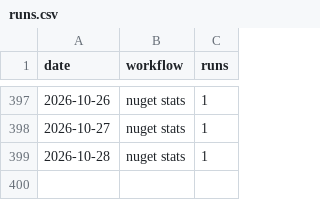
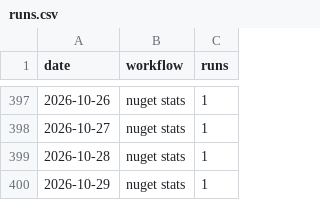
Before and after one commit to Ank-KhoaHo/DocToolkit, a CSV file: runs.csv, drawn as a sheet; only a part is shown, gaps mark what is left out.

```diff
--- a/runs.csv
+++ b/runs.csv
@@ -399 +399,2 @@ date,workflow,runs
 2026-10-28,nuget stats,1
+2026-10-29,nuget stats,1
```
Also changed, not shown: 3 other files.
